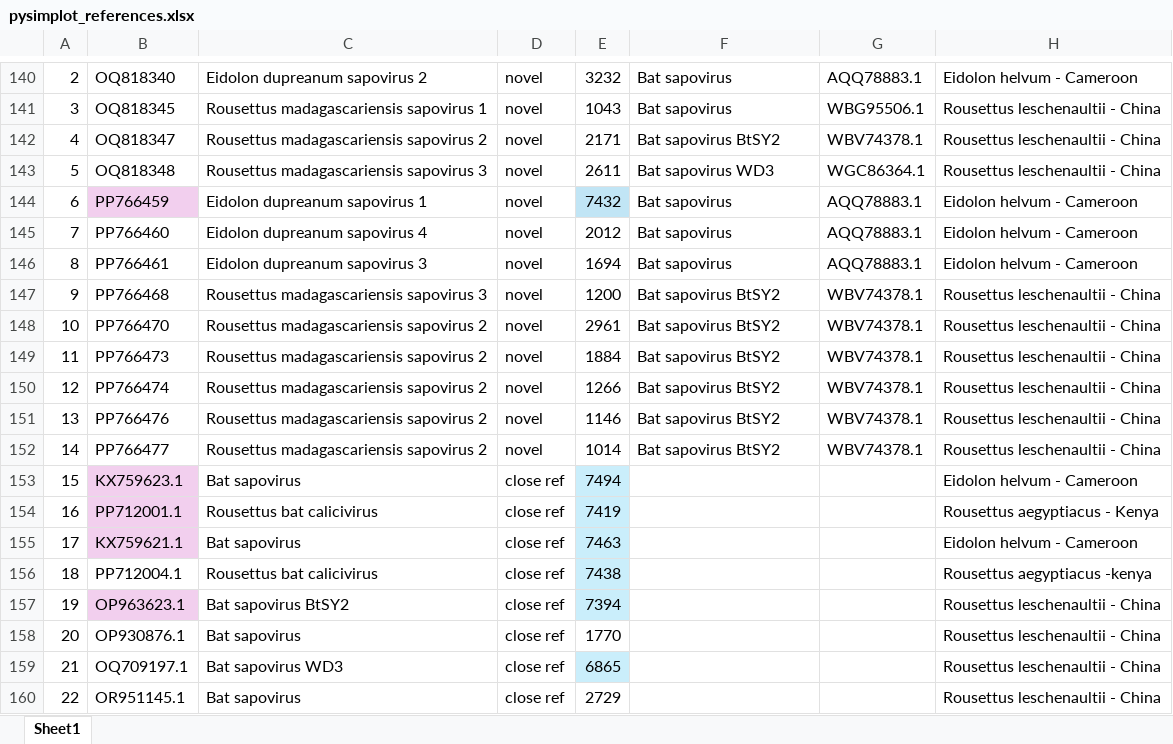
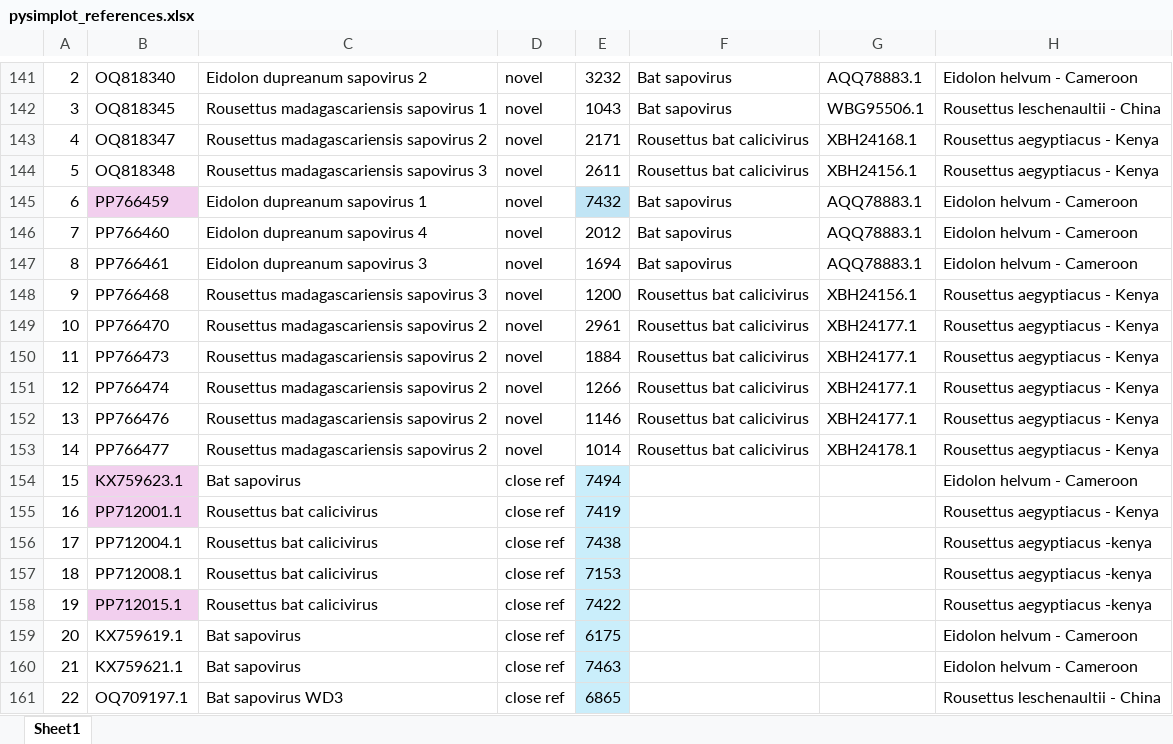
Before and after one commit to brooklabteam/Kettenburg_mada-bat-picornavirus, an Excel workbook: PySimPlot/pysimplot_references.xlsx, sheet Sheet1, drawn as a sheet; only a part is shown, gaps mark what is left out; values as stored, in another font and other column widths than the file's, no borders; addresses are those after the commit; the diff covers the shown part only; the diff names each change by its address in the sheet, - before the commit and + after, or states it on an @@ line.

```diff
--- a/PySimPlot/pysimplot_references.xlsx (sheet Sheet1)
+++ b/PySimPlot/pysimplot_references.xlsx (sheet Sheet1)
-F143: Bat sapovirus BtSY2
+F143: Rousettus bat calicivirus
-G143: WBV74378.1
+G143: XBH24168.1
-H143:H144: Rousettus leschenaultii - China
+H143:H144: Rousettus aegyptiacus - Kenya
-F144: Bat sapovirus WD3
+F144: Rousettus bat calicivirus
-G144: WGC86364.1
+G144: XBH24156.1
-F148:F153: Bat sapovirus BtSY2
+F148:F153: Rousettus bat calicivirus
-G148: WBV74378.1
+G148: XBH24156.1
-H148:H153: Rousettus leschenaultii - China
+H148:H153: Rousettus aegyptiacus - Kenya
-G149:G152: WBV74378.1
+G149:G152: XBH24177.1
-G153: WBV74378.1
+G153: XBH24178.1
-B156: KX759621.1
+B156: PP712004.1
-B156 fill: #F2CFEE
+B156 fill: none
-C156: Bat sapovirus
+C156: Rousettus bat calicivirus
-E156: 7463
+E156: 7438
-H156: Eidolon helvum - Cameroon
+H156: Rousettus aegyptiacus -kenya
-B157: PP712004.1
+B157: PP712008.1
-E157: 7438
+E157: 7153
-B158: OP963623.1
+B158: PP712015.1
-C158: Bat sapovirus BtSY2
+C158: Rousettus bat calicivirus
-E158: 7394
+E158: 7422
-H158: Rousettus leschenaultii - China
+H158: Rousettus aegyptiacus -kenya
-B159: OP930876.1
+B159: KX759619.1
-E159: 1770
+E159: 6175
-E159 fill: none
+E159 fill: #CAEEFB
-H159:H160: Rousettus leschenaultii - China
+H159:H160: Eidolon helvum - Cameroon
-B160: OQ709197.1
+B160: KX759621.1
-C160: Bat sapovirus WD3
+C160: Bat sapovirus
-E160: 6865
+E160: 7463
-B161: OR951145.1
+B161: OQ709197.1
-C161: Bat sapovirus
+C161: Bat sapovirus WD3
-E161: 2729
+E161: 6865
-E161 fill: none
+E161 fill: #CAEEFB
```
Also changed, not shown: 2 added rows, 6 removed rows, 121 edited cells and cell formats elsewhere in this sheet, final_tables/supplemental/SuppTable1_BLAST_table_picorna.xlsx, final_tables/supplemental/SuppTable2_BLAST_table_calici.xlsx, 19 other files.
